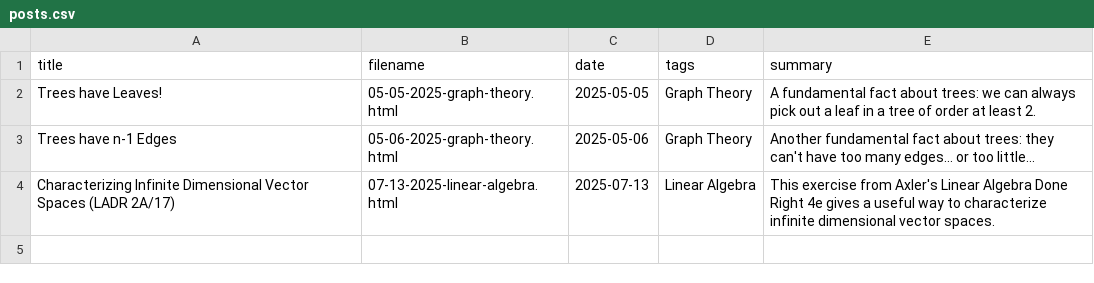
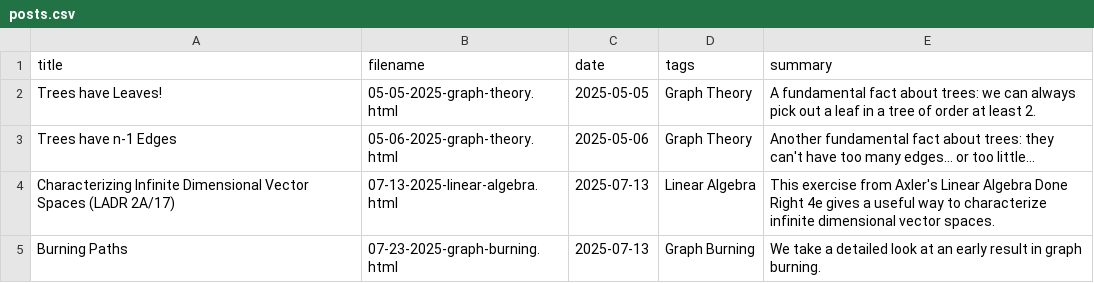
Before and after one commit to AdamSzava/AdamSzava.github.io, a CSV file: blog/posts.csv, drawn as a sheet; the diff names each change by its address in the sheet, - before the commit and + after, or states it on an @@ line.

Commit message:
graph burning 1

```diff
--- a/blog/posts.csv
+++ b/blog/posts.csv
+row 5: Burning Paths | 07-23-2025-graph-burning.html | 2025-07-13 | Graph Burning | We take a detailed look at an early result in graph burning.
```
Also changed, not shown: 4 other files.
